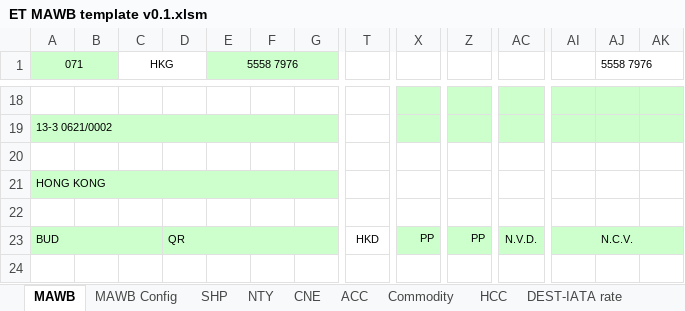
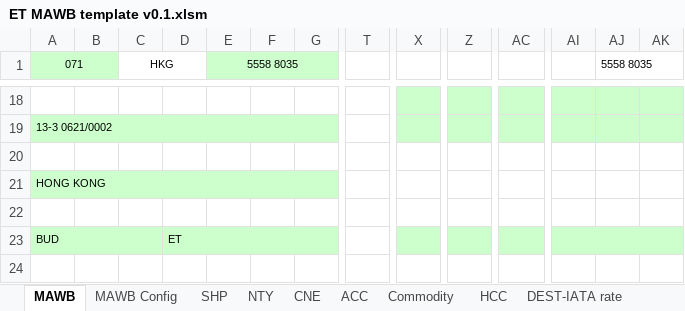
Before and after one commit to BetataLAU/VBA-VScode, an Excel workbook: ET MAWB template v0.1.xlsm, sheet MAWB, drawn as a sheet; only a part is shown, gaps mark what is left out; values as stored, in another font and other column widths than the file's, no borders; conditional formats not drawn; removed rows and columns are numbered as before the commit, all else as after; rows hold the shown columns only; the diff covers the shown part only; the diff names each change by its address in the sheet, - before the commit and + after, or states it on an @@ line.

```diff
--- a/ET MAWB template v0.1.xlsm (sheet MAWB)
+++ b/ET MAWB template v0.1.xlsm (sheet MAWB)
-E1: 5558 7976
+E1: 5558 8035
-AJ1: 5558 7976
+AJ1: 5558 8035
-row 23: BUD |  |  | QR |  |  |  | HKD | PP | PP | N.V.D. | N.C.V.
+row 23: BUD |  |  | ET
```
Also changed, not shown: 1 added row, 1 removed row and 2 edited cells elsewhere in this sheet, sheet MAWB Config, sheet DEST-IATA rate, 3 other files.
